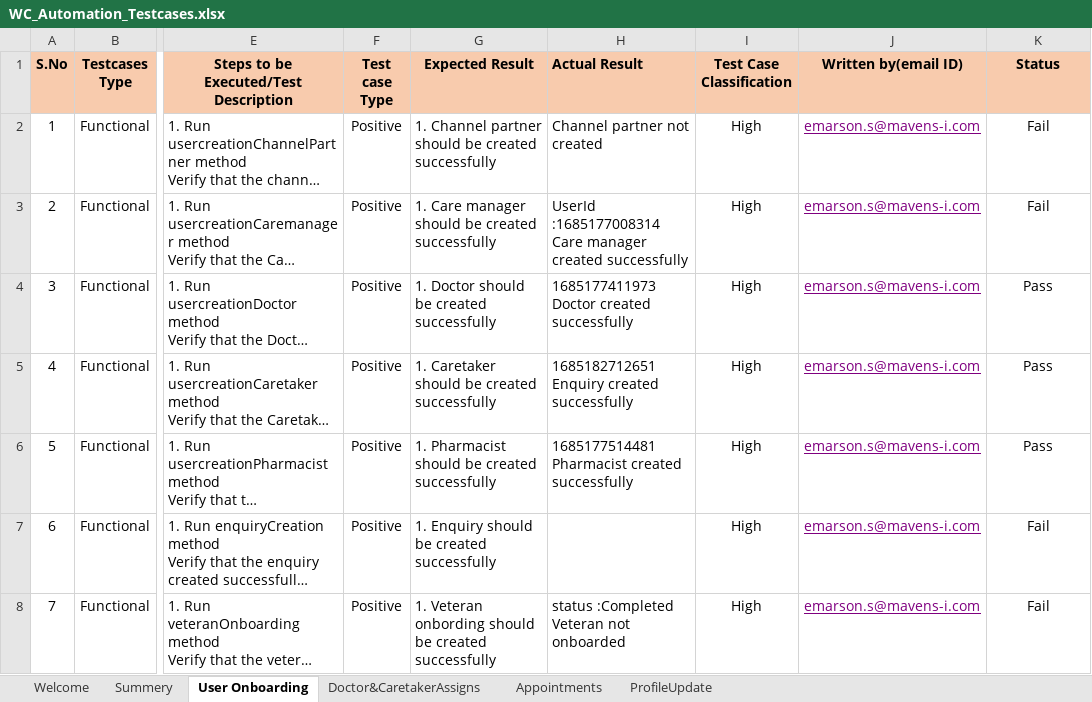
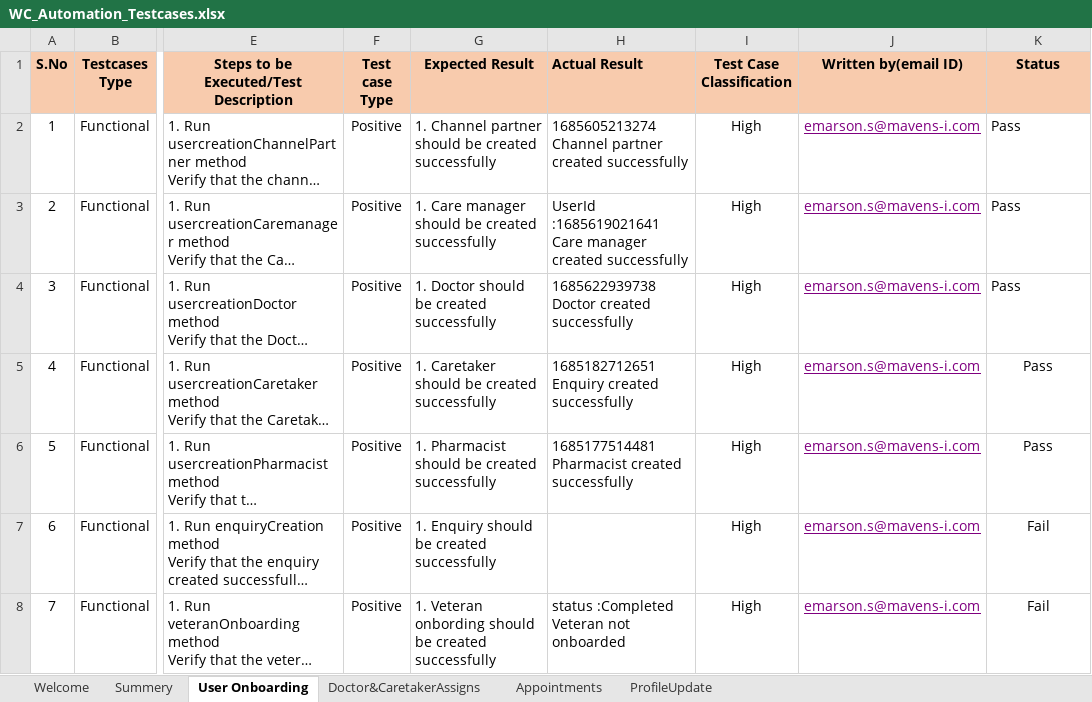
Before and after one commit to Emarson-S/Welldercare_Automation, an Excel workbook: Excel Files/WC_Automation_Testcases.xlsx, sheet User Onboarding, drawn as a sheet; only a part is shown, gaps mark what is left out; long unchanged cells end in …; values as stored, in another font and other column widths than the file's, no borders; ↵ is a line break in a cell; the diff names each change by its address in the sheet, - before the commit and + after, or states it on an @@ line.

Commit message:
user creation changes

```diff
--- a/Excel Files/WC_Automation_Testcases.xlsx (sheet User Onboarding)
+++ b/Excel Files/WC_Automation_Testcases.xlsx (sheet User Onboarding)
-H2 (Actual Result): Channel partner not created
+H2 (Actual Result): 1685605213274 ↵ Channel partner created successfully
-K2:K3 (Status): Fail
+K2:K3 (Status): Pass
-K2:K4 alignment: center
+K2:K4 alignment: left
-H3 (Actual Result): UserId :1685177008314 ↵ Care manager…
+H3 (Actual Result): UserId :1685619021641 ↵ Care manager…
-H4 (Actual Result): 1685177411973 ↵ Doctor created successfully
+H4 (Actual Result): 1685622939738 ↵ Doctor created successfully
```
Also changed, not shown: Excel Files/Files.xlsx, 18 other files.
